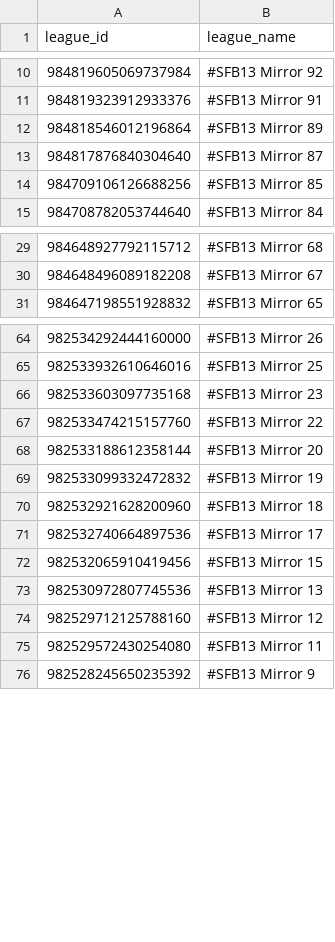
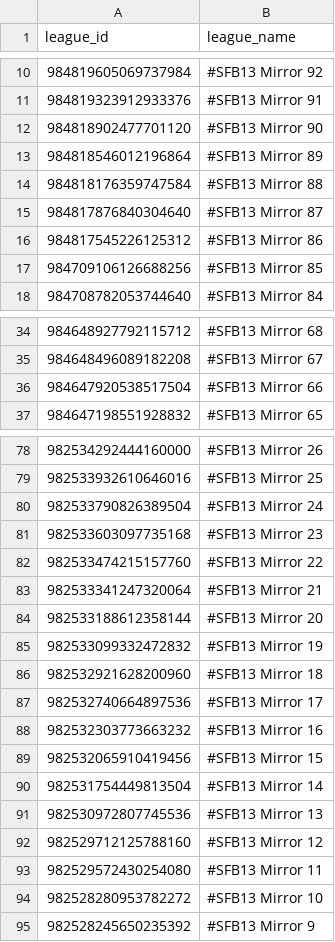
Before and after one commit to dynastyprocess/data-sfb13, a CSV file: docs/league_ids_sleeper.csv, drawn as a sheet; only a part is shown, gaps mark what is left out; the diff covers the shown part only.

```diff
--- a/docs/league_ids_sleeper.csv
+++ b/docs/league_ids_sleeper.csv
@@ -11,4 +11,7 @@ league_id,league_name
 984819323912933376,#SFB13 Mirror 91
+984818902477701120,#SFB13 Mirror 90
 984818546012196864,#SFB13 Mirror 89
+984818176359747584,#SFB13 Mirror 88
 984817876840304640,#SFB13 Mirror 87
+984817545226125312,#SFB13 Mirror 86
 984709106126688256,#SFB13 Mirror 85
@@ -30,2 +35,3 @@ league_id,league_name
 984648496089182208,#SFB13 Mirror 67
+984647920538517504,#SFB13 Mirror 66
 984647198551928832,#SFB13 Mirror 65
@@ -65,4 +79,6 @@ league_id,league_name
 982533932610646016,#SFB13 Mirror 25
+982533790826389504,#SFB13 Mirror 24
 982533603097735168,#SFB13 Mirror 23
 982533474215157760,#SFB13 Mirror 22
+982533341247320064,#SFB13 Mirror 21
 982533188612358144,#SFB13 Mirror 20
@@ -71,3 +87,5 @@ league_id,league_name
 982532740664897536,#SFB13 Mirror 17
+982532303773663232,#SFB13 Mirror 16
 982532065910419456,#SFB13 Mirror 15
+982531754449813504,#SFB13 Mirror 14
 982530972807745536,#SFB13 Mirror 13
@@ -75,2 +93,3 @@ league_id,league_name
 982529572430254080,#SFB13 Mirror 11
+982528280953782272,#SFB13 Mirror 10
 982528245650235392,#SFB13 Mirror 9
```
Also changed, not shown: 37 added rows elsewhere in this file, 2 other files.
